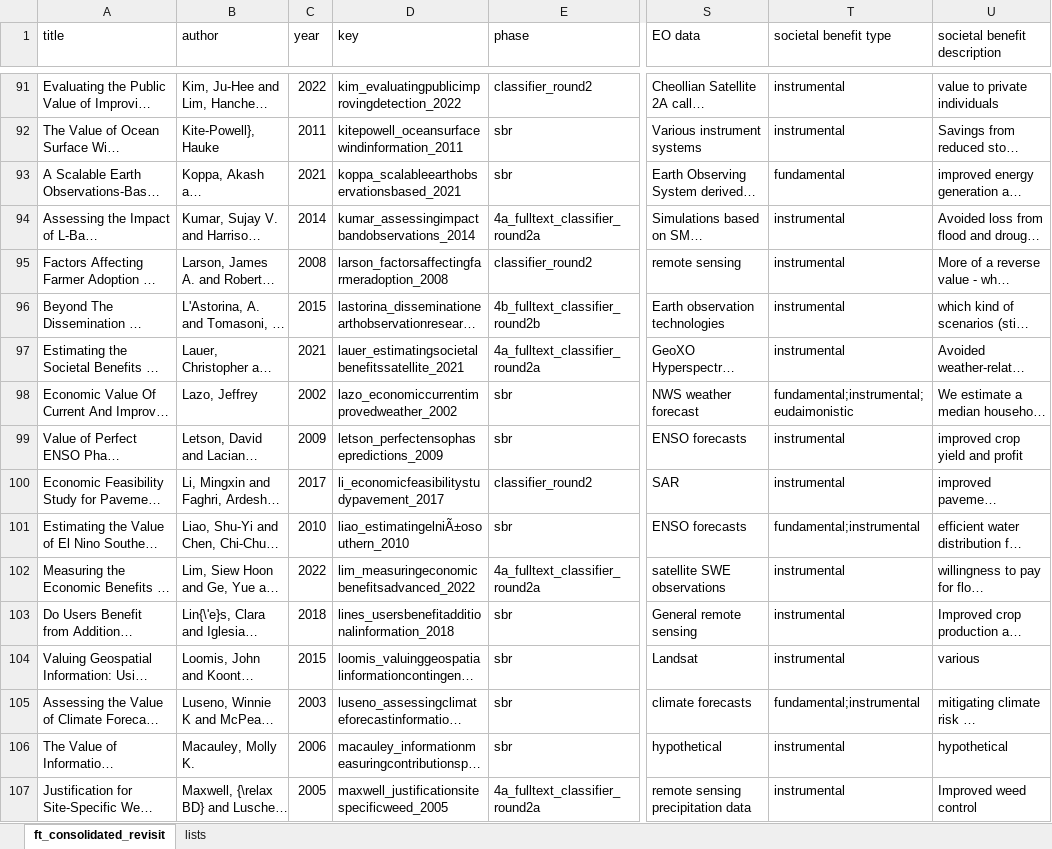
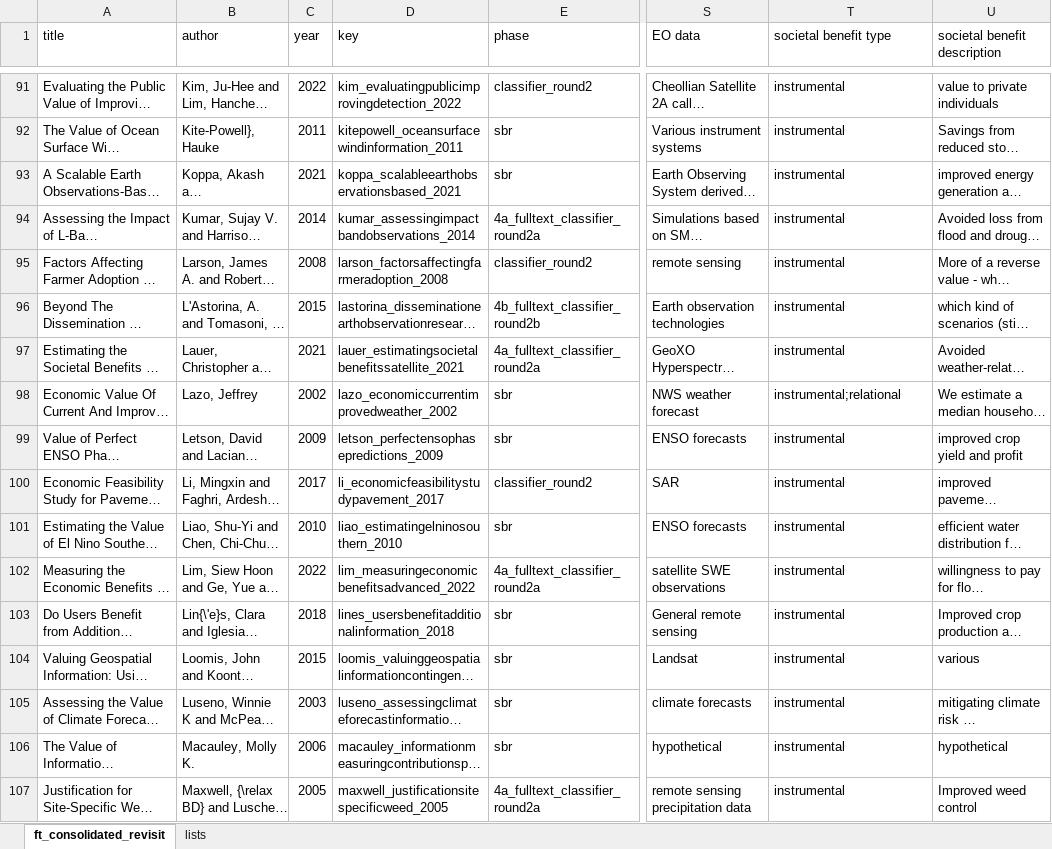
Before and after one commit to convei-wwf/sp1_systematic_map, an Excel workbook: _data/screened_fulltext/ft_consolidated_coding.xlsx, sheet ft_consolidated_revisit, drawn as a sheet; only a part is shown, gaps mark what is left out; long unchanged cells end in …; values as stored, in another font and other column widths than the file's, no borders; the diff covers the shown part only; the diff names each change by its address in the sheet, - before the commit and + after, or states it on an @@ line.

```diff
--- a/_data/screened_fulltext/ft_consolidated_coding.xlsx (sheet ft_consolidated_revisit)
+++ b/_data/screened_fulltext/ft_consolidated_coding.xlsx (sheet ft_consolidated_revisit)
-T93 (societal benefit type): fundamental
+T93 (societal benefit type): instrumental
-T98 (societal benefit type): fundamental;instrumental;eudaimonistic
+T98 (societal benefit type): instrumental;relational
-D101 (key): liao_estimatingelniÃ±osouthern_2010
+D101 (key): liao_estimatingelninosouthern_2010
-T101 (societal benefit type): fundamental;instrumental
+T101 (societal benefit type): instrumental
-T105 (societal benefit type): fundamental;instrumental
+T105 (societal benefit type): instrumental
```
Also changed, not shown: 65 edited cells elsewhere in this sheet, 21 other files.
